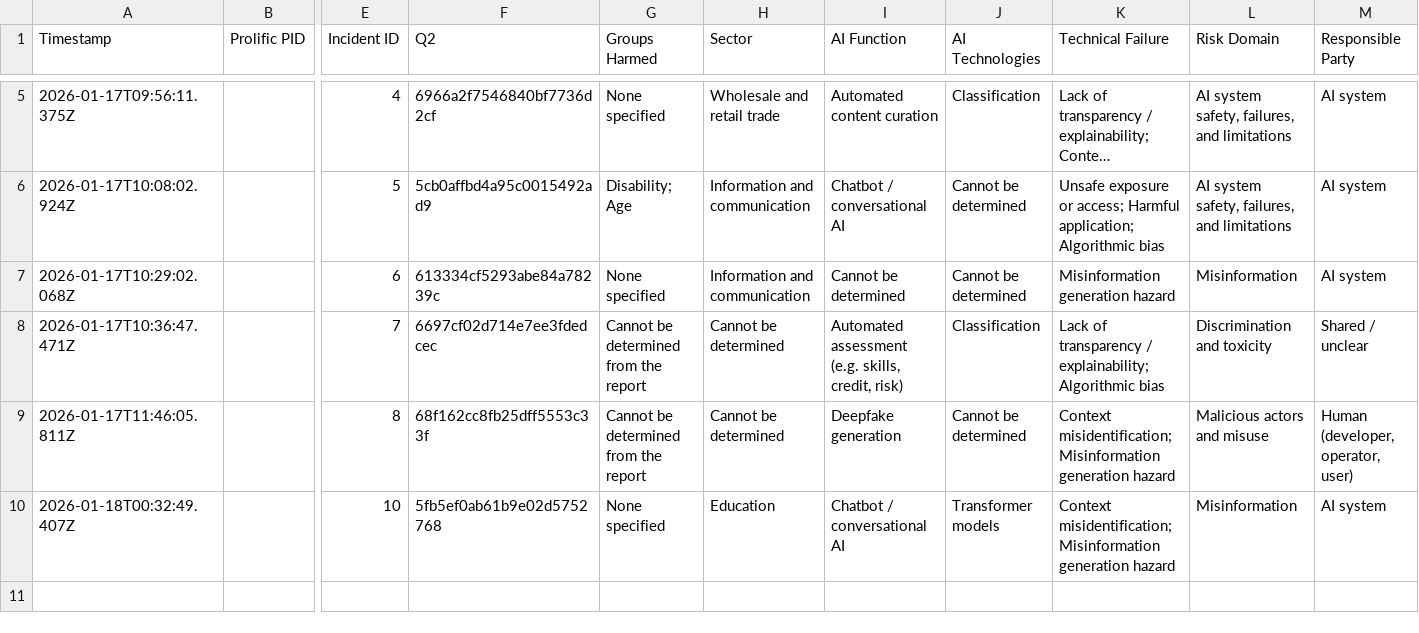
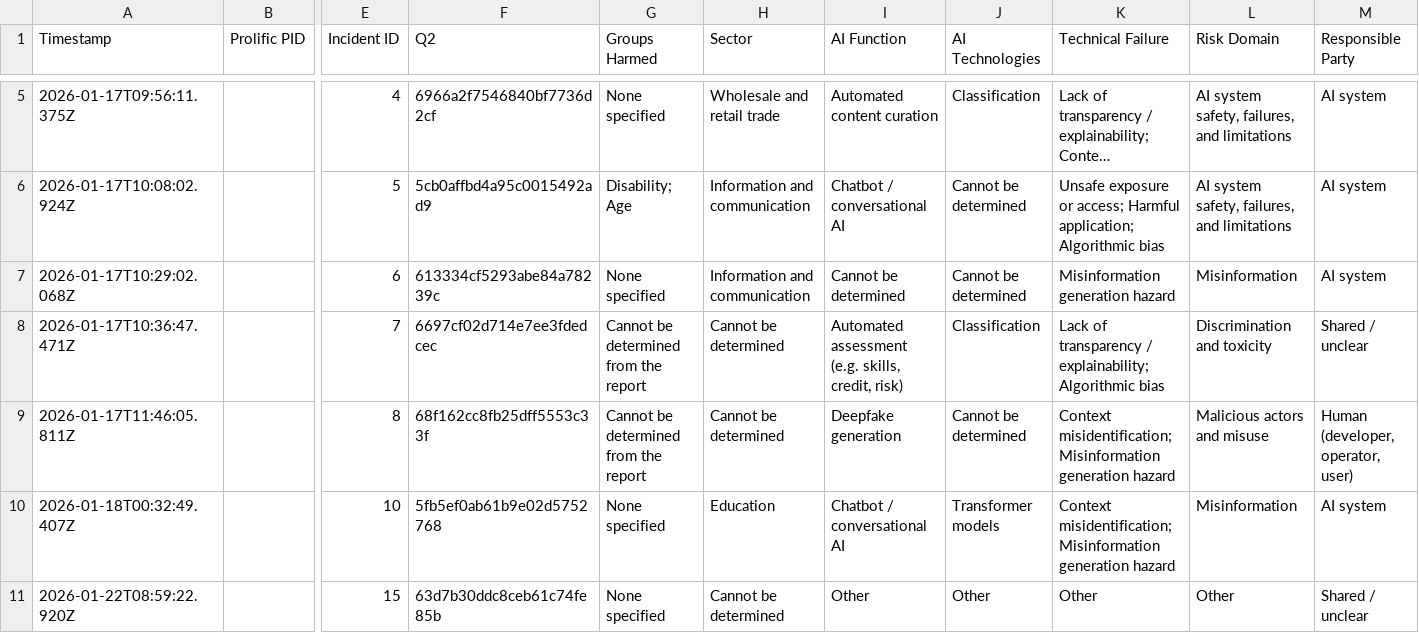
Before and after one commit to shanjare2002/crowd-computing-interface, a CSV file: AI Incident Survey Responses - Responses.csv, drawn as a sheet; only a part is shown, gaps mark what is left out; long unchanged cells end in …; rows hold the shown columns only; the diff names each change by its address in the sheet, - before the commit and + after, or states it on an @@ line.

```diff
--- a/AI Incident Survey Responses - Responses.csv
+++ b/AI Incident Survey Responses - Responses.csv
+row 11: 2026-01-22T08:59:22.920Z |  | 15 | 63d7b30ddc8ceb61c74fe85b | None specified | Cannot be determined | Other | Other | Other | Other | Shared / unclear
```
Also changed, not shown: 2 other files.
